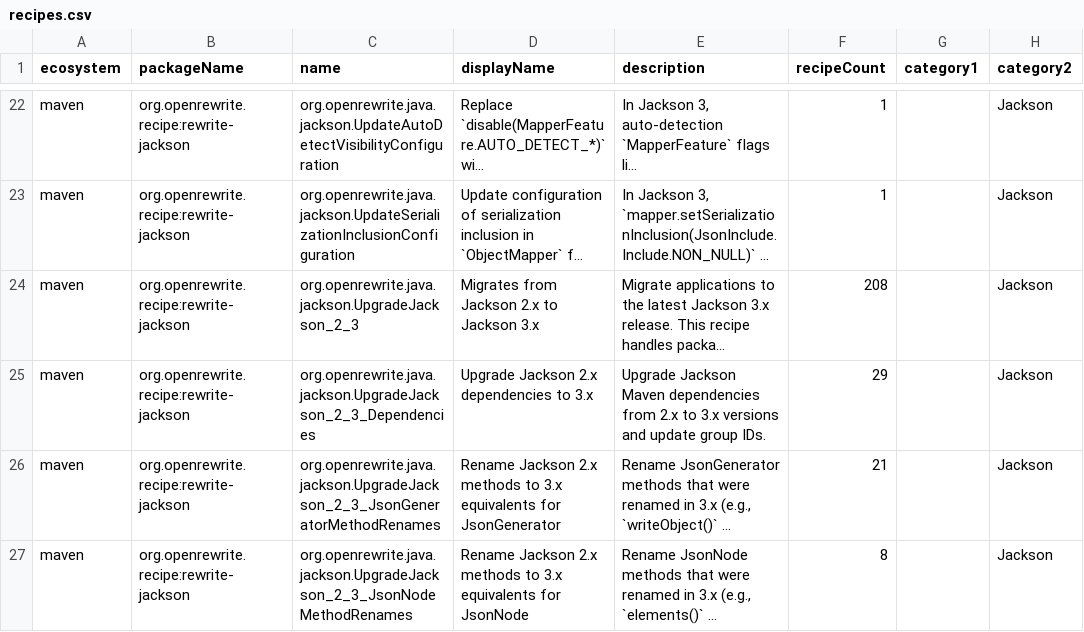
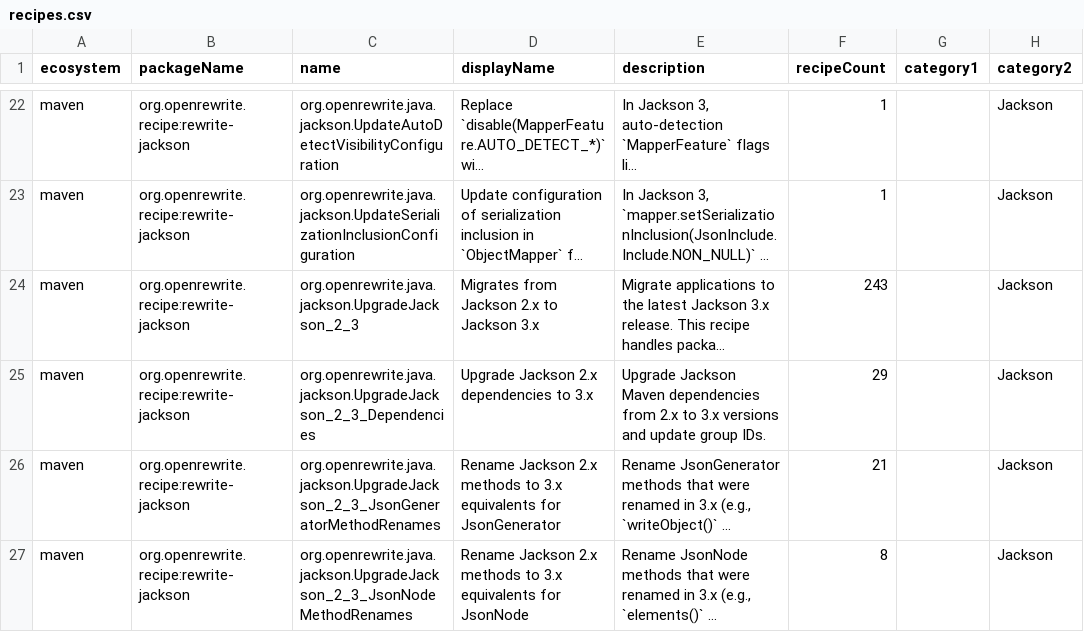
Before and after one commit to openrewrite/rewrite-jackson, a CSV file: src/main/resources/META-INF/rewrite/recipes.csv, drawn as a sheet; only a part is shown, gaps mark what is left out; long unchanged cells end in …; the diff covers the shown part only; the diff names each change by its address in the sheet, - before the commit and + after, or states it on an @@ line.

```diff
--- a/src/main/resources/META-INF/rewrite/recipes.csv
+++ b/src/main/resources/META-INF/rewrite/recipes.csv
-F24 (recipeCount): 208
+F24 (recipeCount): 243
```
Also changed, not shown: 1 added row elsewhere in this file, 3 other files.
